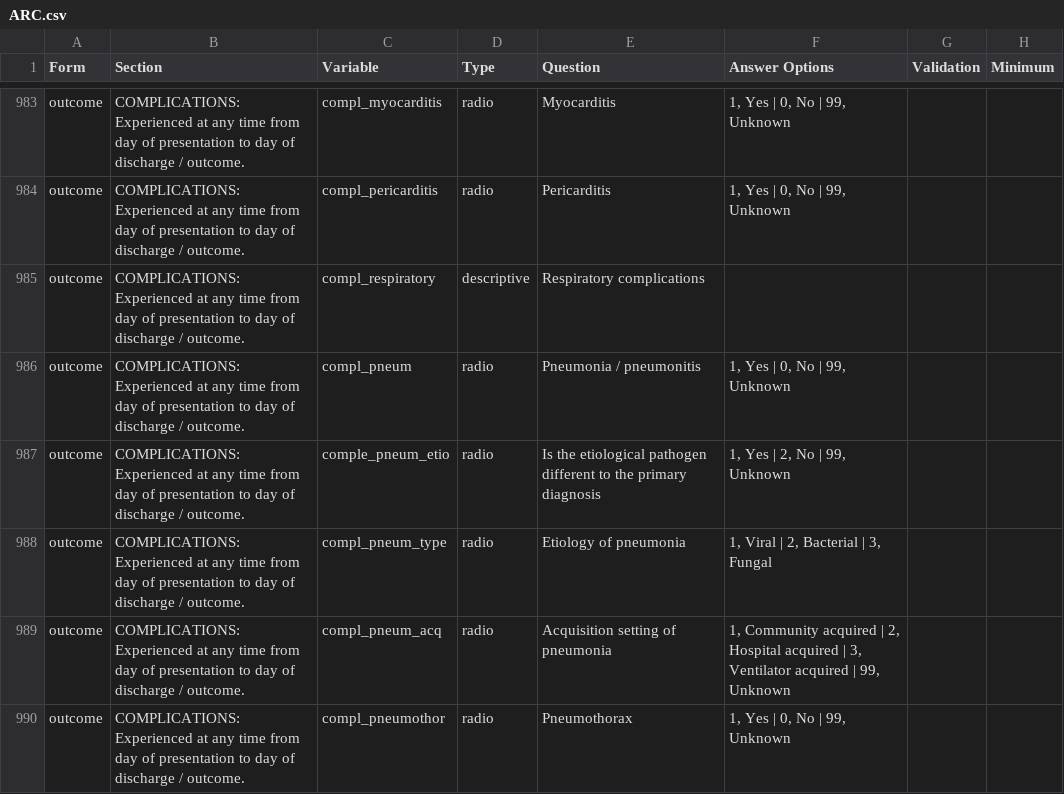
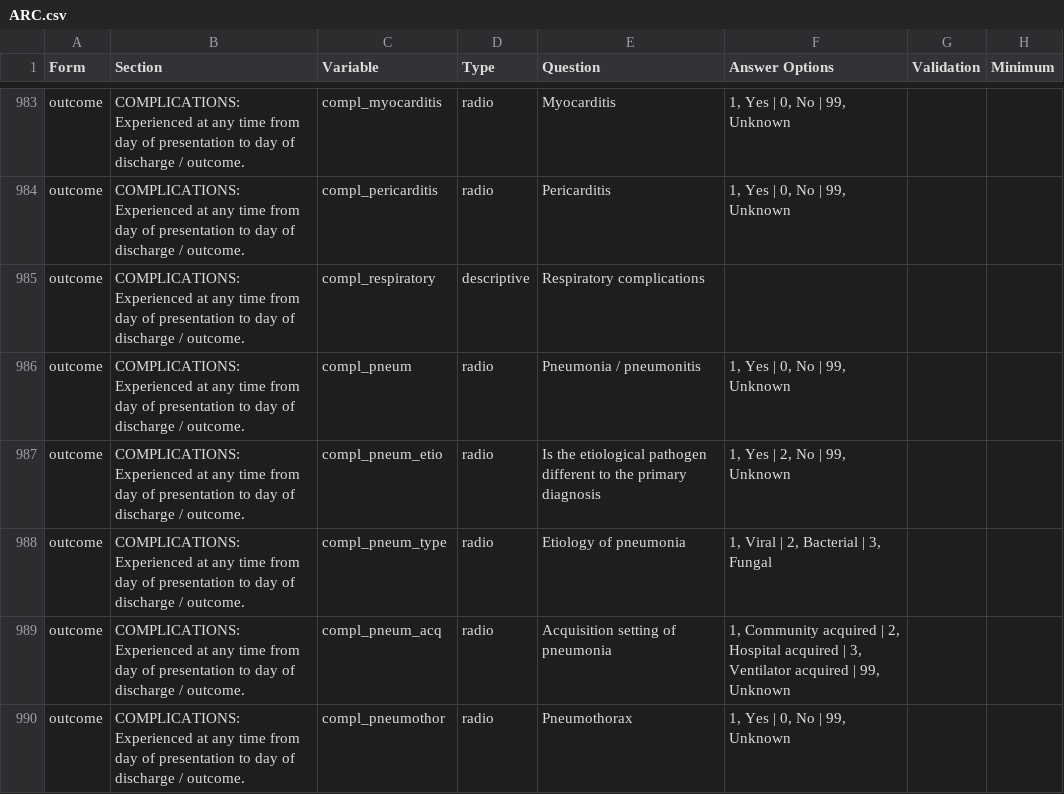
Before and after one commit to ISARICResearch/ARC, a CSV file: ARC.csv, drawn as a sheet; only a part is shown, gaps mark what is left out; the diff names each change by its address in the sheet, - before the commit and + after, or states it on an @@ line.

Commit message:
Update ARC.csv

```diff
--- a/ARC.csv
+++ b/ARC.csv
-C987 (Variable): comple_pneum_etio
+C987 (Variable): compl_pneum_etio
```
